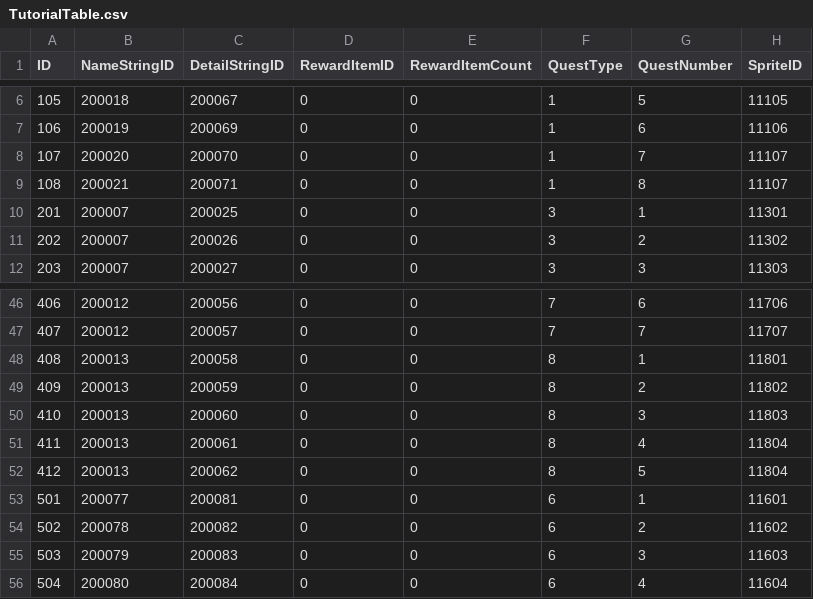
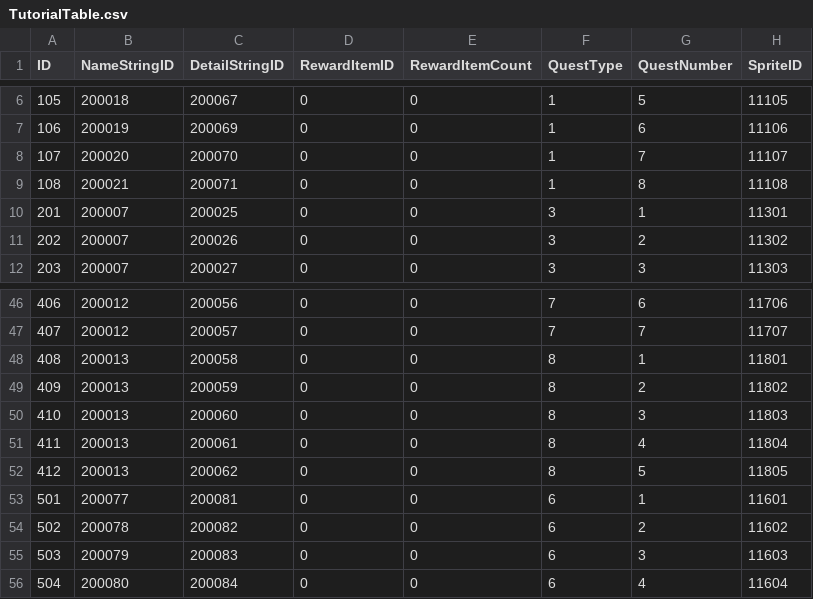
Before and after one commit to jikwang-park/SpaceMiner, a CSV file: Unity/Assets/Addressables/DataTables/TutorialTable.csv, drawn as a sheet; only a part is shown, gaps mark what is left out.

```diff
--- a/Unity/Assets/Addressables/DataTables/TutorialTable.csv
+++ b/Unity/Assets/Addressables/DataTables/TutorialTable.csv
@@ -8,3 +8,3 @@ ID,NameStringID,DetailStringID,RewardItemID,RewardItemCount,QuestType,QuestNumbe
 107,200020,200070,0,0,1,7,11107
-108,200021,200071,0,0,1,8,11107
+108,200021,200071,0,0,1,8,11108
 201,200007,200025,0,0,3,1,11301
@@ -51,3 +51,3 @@ ID,NameStringID,DetailStringID,RewardItemID,RewardItemCount,QuestType,QuestNumbe
 411,200013,200061,0,0,8,4,11804
-412,200013,200062,0,0,8,5,11804
+412,200013,200062,0,0,8,5,11805
 501,200077,200081,0,0,6,1,11601
```
Also changed, not shown: Unity/Assets/Addressables/DataTables/AddressTable.csv, 1 other file.
